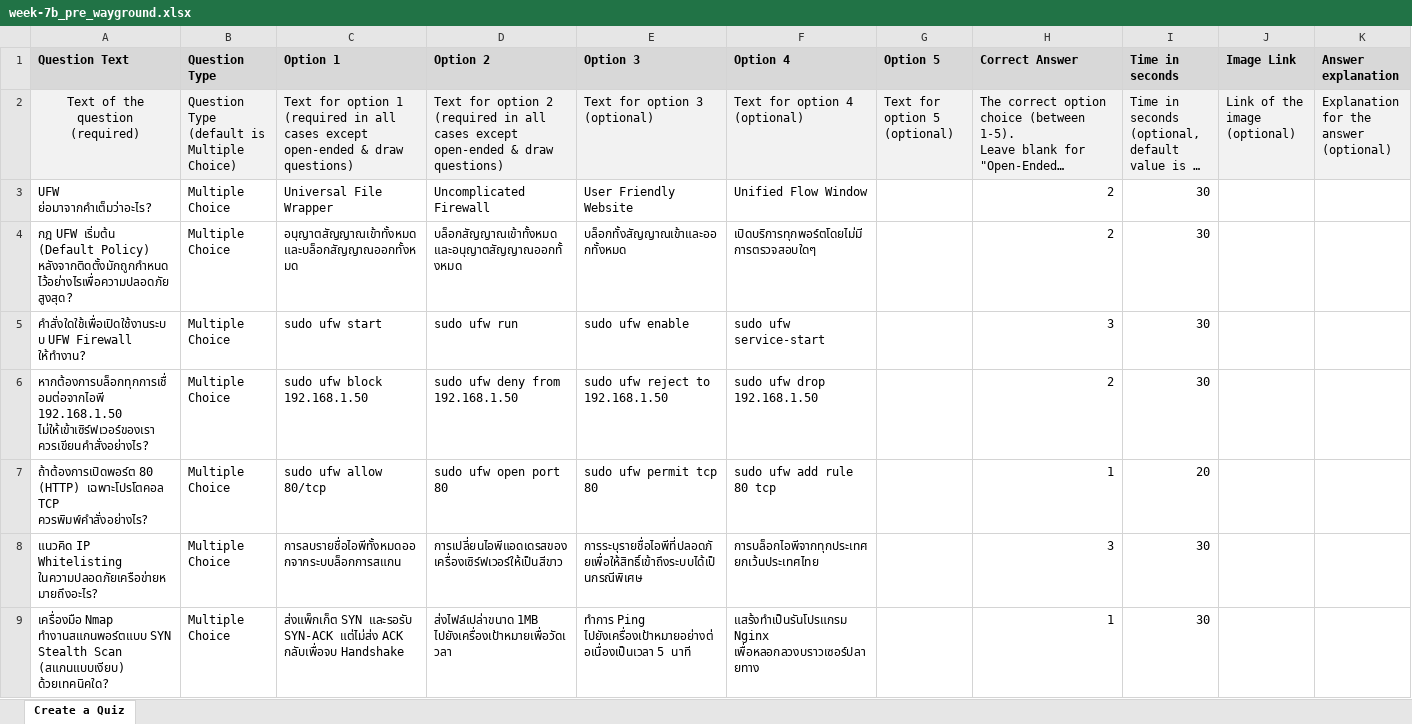
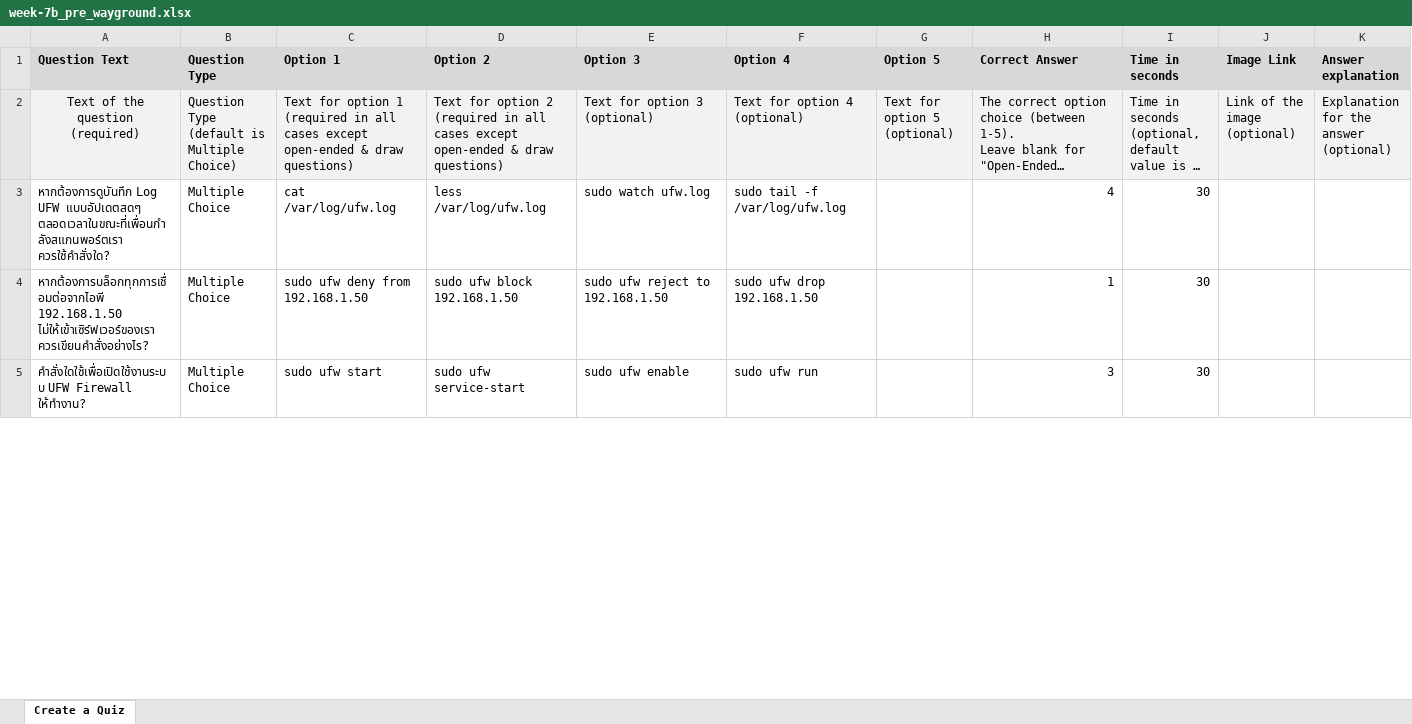
Before and after one commit to Surachart01/NOS, an Excel workbook: public/data/week-7b_pre_wayground.xlsx, sheet Create a Quiz, drawn as a sheet; only a part is shown; long unchanged cells end in …; values as stored, in another font and other column widths than the file's, no borders; conditional formats not drawn; removed rows and columns are numbered as before the commit, all else as after; the diff covers the shown part only; the diff names each change by its address in the sheet, - before the commit and + after, or states it on an @@ line.

```diff
--- a/public/data/week-7b_pre_wayground.xlsx (sheet Create a Quiz)
+++ b/public/data/week-7b_pre_wayground.xlsx (sheet Create a Quiz)
-row 3: UFW ย่อมาจากคำเต็มว่าอะไร? | Multiple Choice | Universal File Wrapper | Uncomplicated Firewall | User Friendly Website | Unified Flow Window |  | 2 | 30
-row 4: กฎ UFW เริ่มต้น (Default Policy) หลังจากติดตั้งมักถูกกำหนดไว้อย่างไรเพื่อความปลอดภัยสูงสุด? | Multiple Choice | อนุญาตสัญญาณเข้าทั้งหมด และบล็อกสัญญาณออกทั้งหมด | บล็อกสัญญาณเข้าทั้งหมด และอนุญาตสัญญาณออกทั้งหมด | บล็อกทั้งสัญญาณเข้าและออกทั้งหมด | เปิดบริการทุกพอร์ตโดยไม่มีการตรวจสอบใดๆ |  | 2 | 30
+row 3: หากต้องการดูบันทึก Log UFW แบบอัปเดตสดๆ ตลอดเวลาในขณะที่เพื่อนกำลังสแกนพอร์ตเรา ควรใช้คำสั่งใด? | Multiple Choice | cat /var/log/ufw.log | less /var/log/ufw.log | sudo watch ufw.log | sudo tail -f /var/log/ufw.log |  | 4 | 30
+row 4: หากต้องการบล็อกทุกการเชื่อมต่อจากไอพี 192.168.1.50 ไม่ให้เข้าเซิร์ฟเวอร์ของเรา ควรเขียนคำสั่งอย่างไร? | Multiple Choice | sudo ufw deny from 192.168.1.50 | sudo ufw block 192.168.1.50 | sudo ufw reject to 192.168.1.50 | sudo ufw drop 192.168.1.50 |  | 1 | 30
-D5 (Option 2): sudo ufw run
+D5 (Option 2): sudo ufw service-start
-F5 (Option 4): sudo ufw service-start
+F5 (Option 4): sudo ufw run
-row 6: หากต้องการบล็อกทุกการเชื่อมต่อจากไอพี 192.168.1.50 ไม่ให้เข้าเซิร์ฟเวอร์ของเรา ควรเขียนคำสั่งอย่างไร? | Multiple Choice | sudo ufw block 192.168.1.50 | sudo ufw deny from 192.168.1.50 | sudo ufw reject to 192.168.1.50 | sudo ufw drop 192.168.1.50 |  | 2 | 30
-row 7: ถ้าต้องการเปิดพอร์ต 80 (HTTP) เฉพาะโปรโตคอล TCP ควรพิมพ์คำสั่งอย่างไร? | Multiple Choice | sudo ufw allow 80/tcp | sudo ufw open port 80 | sudo ufw permit tcp 80 | sudo ufw add rule 80 tcp |  | 1 | 20
-row 8: แนวคิด IP Whitelisting ในความปลอดภัยเครือข่ายหมายถึงอะไร? | Multiple Choice | การลบรายชื่อไอพีทั้งหมดออกจากระบบล็อกการสแกน | การเปลี่ยนไอพีแอดเดรสของเครื่องเซิร์ฟเวอร์ให้เป็นสีขาว | การระบุรายชื่อไอพีที่ปลอดภัยเพื่อให้สิทธิ์เข้าถึงระบบได้เป็นกรณีพิเศษ | การบล็อกไอพีจากทุกประเทศยกเว้นประเทศไทย |  | 3 | 30
-row 9: เครื่องมือ Nmap ทำงานสแกนพอร์ตแบบ SYN Stealth Scan (สแกนแบบเงียบ) ด้วยเทคนิคใด? | Multiple Choice | ส่งแพ็กเก็ต SYN และรอรับ SYN-ACK แต่ไม่ส่ง ACK กลับเพื่อจบ Handshake | ส่งไฟล์เปล่าขนาด 1MB ไปยังเครื่องเป้าหมายเพื่อวัดเวลา | ทำการ Ping ไปยังเครื่องเป้าหมายอย่างต่อเนื่องเป็นเวลา 5 นาที | แสร้งทำเป็นรันโปรแกรม Nginx เพื่อหลอกลวงบราวเซอร์ปลายทาง |  | 1 | 30
```
Also changed, not shown: 6 added rows, 2 removed rows and 3 edited cells elsewhere in this sheet, public/data/week-7b_post_wayground.xlsx, 4 other files.
